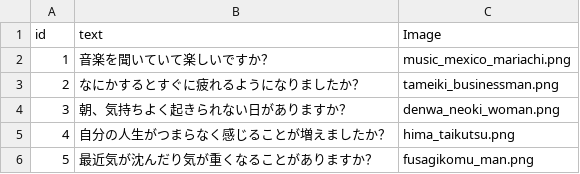
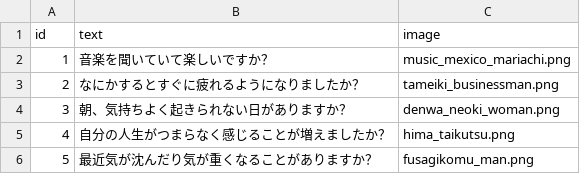
Before and after one commit to nyohoo/KUSOTTTIFYYYY, a CSV file: db/csv_data/diagnosis.csv, drawn as a sheet.

Commit message:
fix:CSVをスキーマにあわせて修正

```diff
--- a/db/csv_data/diagnosis.csv
+++ b/db/csv_data/diagnosis.csv
@@ -1,2 +1,2 @@
-id,text,Image
+id,text,image
 1,音楽を聞いていて楽しいですか？,music_mexico_mariachi.png
```
